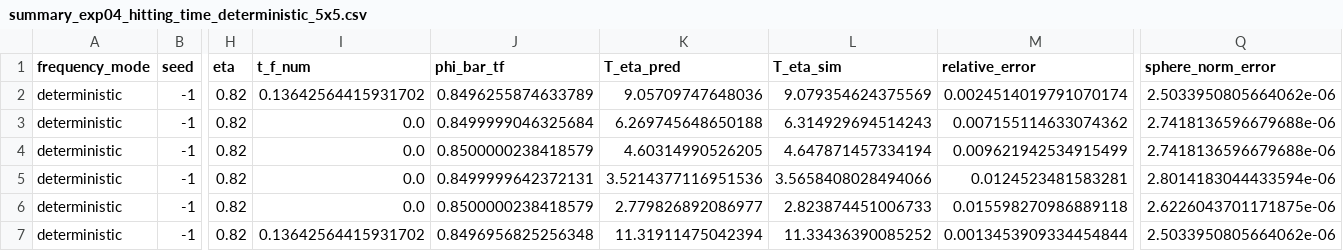
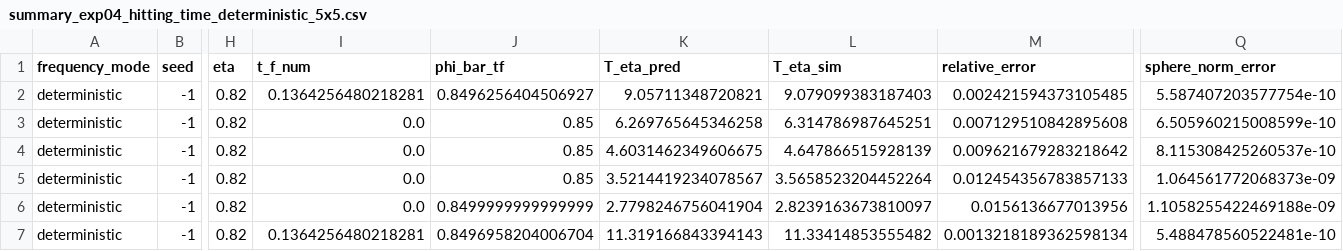
Before and after one commit to HeeJunYang09/lohe-common-axis-polar-drift, a CSV file: data/processed/summary_exp04_hitting_time_deterministic_5x5.csv, drawn as a sheet; only a part is shown, gaps mark what is left out; the diff covers the shown part only; the diff names each change by its address in the sheet, - before the commit and + after, or states it on an @@ line.

```diff
--- a/data/processed/summary_exp04_hitting_time_deterministic_5x5.csv
+++ b/data/processed/summary_exp04_hitting_time_deterministic_5x5.csv
-I2 (t_f_num): 0.13642564415931702
+I2 (t_f_num): 0.1364256480218281
-J2 (phi_bar_tf): 0.8496255874633789
+J2 (phi_bar_tf): 0.8496256404506927
-K2 (T_eta_pred): 9.05709747648036
+K2 (T_eta_pred): 9.05711348720821
-L2 (T_eta_sim): 9.079354624375569
+L2 (T_eta_sim): 9.079099383187403
-M2 (relative_error): 0.0024514019791070174
+M2 (relative_error): 0.002421594373105485
-Q2 (sphere_norm_error): 2.5033950805664062e-06
+Q2 (sphere_norm_error): 5.587407203577754e-10
-J3 (phi_bar_tf): 0.8499999046325684
+J3 (phi_bar_tf): 0.85
-K3 (T_eta_pred): 6.269745648650188
+K3 (T_eta_pred): 6.269765645346258
-L3 (T_eta_sim): 6.314929694514243
+L3 (T_eta_sim): 6.314786987645251
-M3 (relative_error): 0.007155114633074362
+M3 (relative_error): 0.007129510842895608
-Q3 (sphere_norm_error): 2.7418136596679688e-06
+Q3 (sphere_norm_error): 6.505960215008599e-10
-J4 (phi_bar_tf): 0.8500000238418579
+J4 (phi_bar_tf): 0.85
-K4 (T_eta_pred): 4.60314990526205
+K4 (T_eta_pred): 4.6031462349606675
-L4 (T_eta_sim): 4.647871457334194
+L4 (T_eta_sim): 4.647866515928139
-M4 (relative_error): 0.009621942534915499
+M4 (relative_error): 0.009621679283218642
-Q4 (sphere_norm_error): 2.7418136596679688e-06
+Q4 (sphere_norm_error): 8.115308425260537e-10
-J5 (phi_bar_tf): 0.8499999642372131
+J5 (phi_bar_tf): 0.85
-K5 (T_eta_pred): 3.5214377116951536
+K5 (T_eta_pred): 3.5214419234078567
-L5 (T_eta_sim): 3.5658408028494066
+L5 (T_eta_sim): 3.5658523204452264
-M5 (relative_error): 0.0124523481583281
+M5 (relative_error): 0.012454356783857133
-Q5 (sphere_norm_error): 2.8014183044433594e-06
+Q5 (sphere_norm_error): 1.064561772068373e-09
-J6 (phi_bar_tf): 0.8500000238418579
+J6 (phi_bar_tf): 0.8499999999999999
-K6 (T_eta_pred): 2.779826892086977
+K6 (T_eta_pred): 2.7798246756041904
-L6 (T_eta_sim): 2.823874451006733
+L6 (T_eta_sim): 2.8239163673810097
-M6 (relative_error): 0.015598270986889118
+M6 (relative_error): 0.0156136677013956
-Q6 (sphere_norm_error): 2.6226043701171875e-06
+Q6 (sphere_norm_error): 1.1058255422469188e-09
-I7 (t_f_num): 0.13642564415931702
+I7 (t_f_num): 0.1364256480218281
-J7 (phi_bar_tf): 0.8496956825256348
+J7 (phi_bar_tf): 0.8496958204006704
-K7 (T_eta_pred): 11.31911475042394
+K7 (T_eta_pred): 11.319166843394143
-L7 (T_eta_sim): 11.33436390085252
+L7 (T_eta_sim): 11.33414853555482
-M7 (relative_error): 0.0013453909334454844
+M7 (relative_error): 0.0013218189362598134
-Q7 (sphere_norm_error): 2.5033950805664062e-06
+Q7 (sphere_norm_error): 5.488478560522481e-10
```
Also changed, not shown: 110 edited cells elsewhere in this file, data/processed/fast_layer_diagnostic_table.csv, data/processed/phase_gap_scaling_data.csv, 48 other files.
